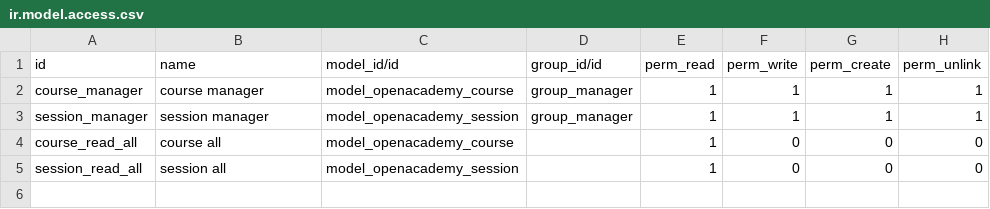
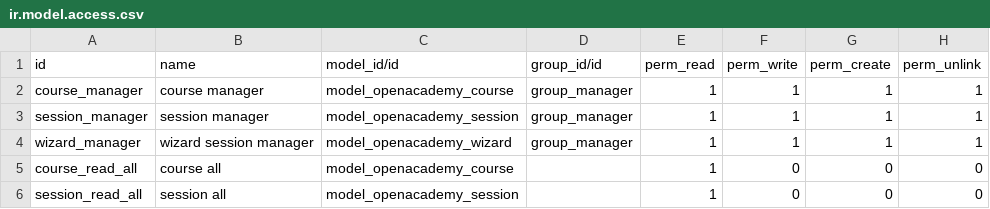
Before and after one commit to PatyRosas/openacademy, a CSV file: security/ir.model.access.csv, drawn as a sheet; the diff names each change by its address in the sheet, - before the commit and + after, or states it on an @@ line.

Commit message:
[IMP]0.1: Add wizard to register attendees to sessions

```diff
--- a/security/ir.model.access.csv
+++ b/security/ir.model.access.csv
+row 4: wizard_manager | wizard session manager | model_openacademy_wizard | group_manager | 1 | 1 | 1 | 1
```
Also changed, not shown: 3 other files.
